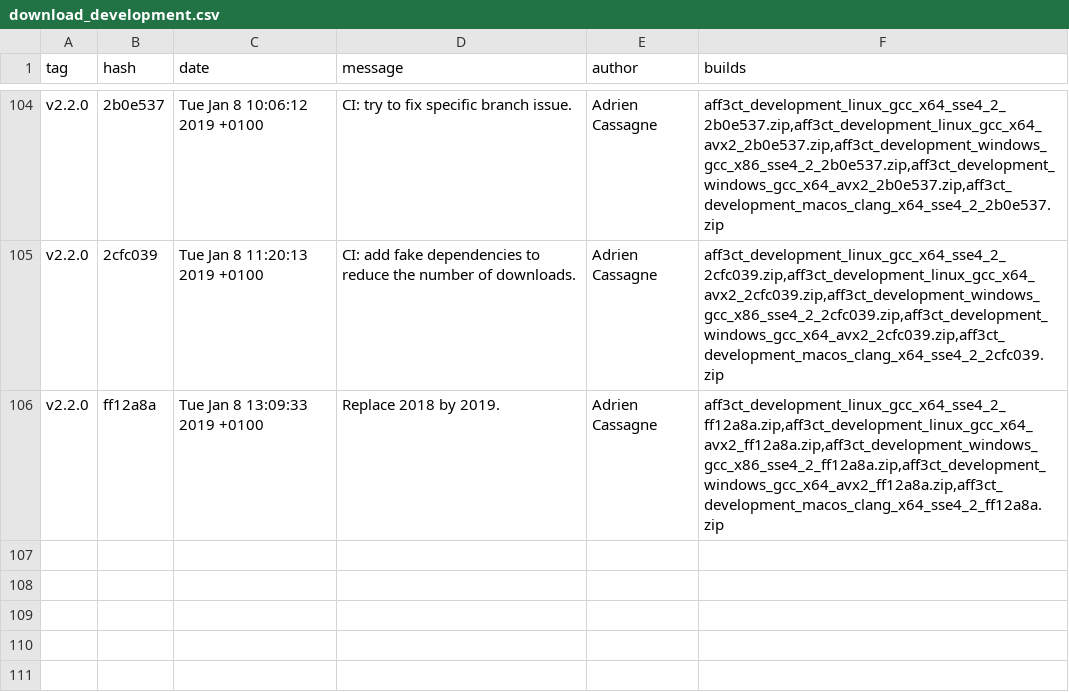
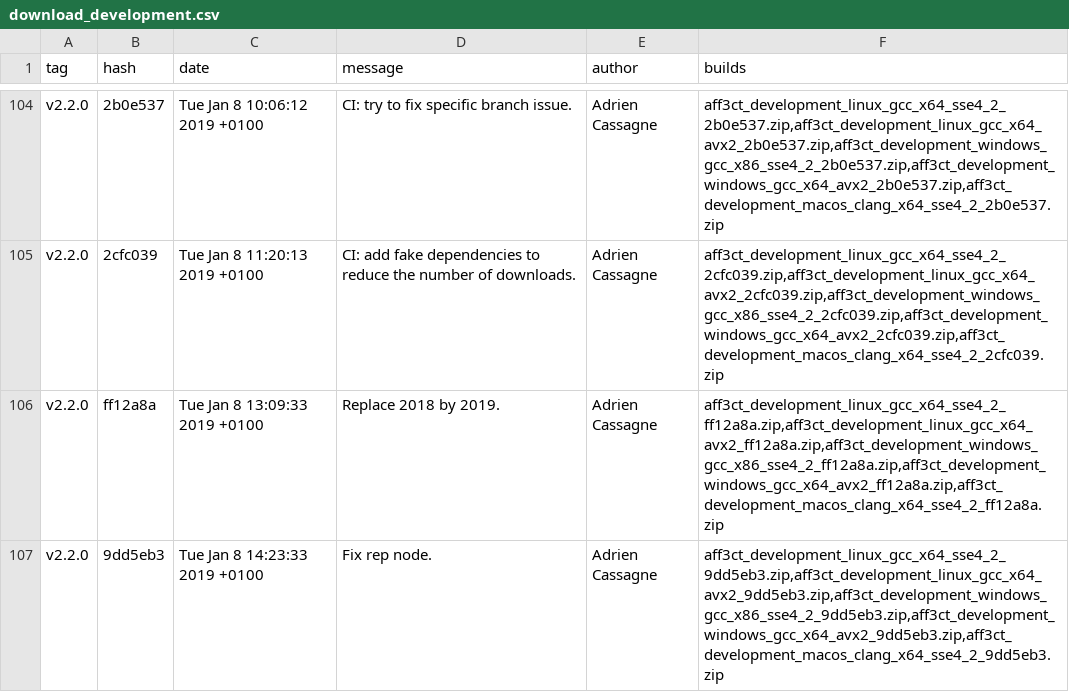
Before and after one commit to aff3ct/aff3ct.github.io, a CSV file: download/download_development.csv, drawn as a sheet; only a part is shown, gaps mark what is left out.

Commit message:
Automatic: add new AFF3CT builds (development: 9dd5eb3).

```diff
--- a/download/download_development.csv
+++ b/download/download_development.csv
@@ -106 +106,2 @@ tag;hash;date;message;author;builds
 "v2.2.0";"ff12a8a";"Tue Jan 8 13:09:33 2019 +0100";"Replace 2018 by 2019.";"Adrien Cassagne";"aff3ct_development_linux_gcc_x64_sse4_2_ff12a8a.zip,aff3ct_development_linux_gcc_x64_avx2_ff12a8a.zip,aff3ct_development_windows_gcc_x86_sse4_2_ff12a8a.zip,aff3ct_development_windows_gcc_x64_avx2_ff12a8a.zip,aff3ct_development_macos_clang_x64_sse4_2_ff12a8a.zip"
+"v2.2.0";"9dd5eb3";"Tue Jan 8 14:23:33 2019 +0100";"Fix rep node.";"Adrien Cassagne";"aff3ct_development_linux_gcc_x64_sse4_2_9dd5eb3.zip,aff3ct_development_linux_gcc_x64_avx2_9dd5eb3.zip,aff3ct_development_windows_gcc_x86_sse4_2_9dd5eb3.zip,aff3ct_development_windows_gcc_x64_avx2_9dd5eb3.zip,aff3ct_development_macos_clang_x64_sse4_2_9dd5eb3.zip"
```
